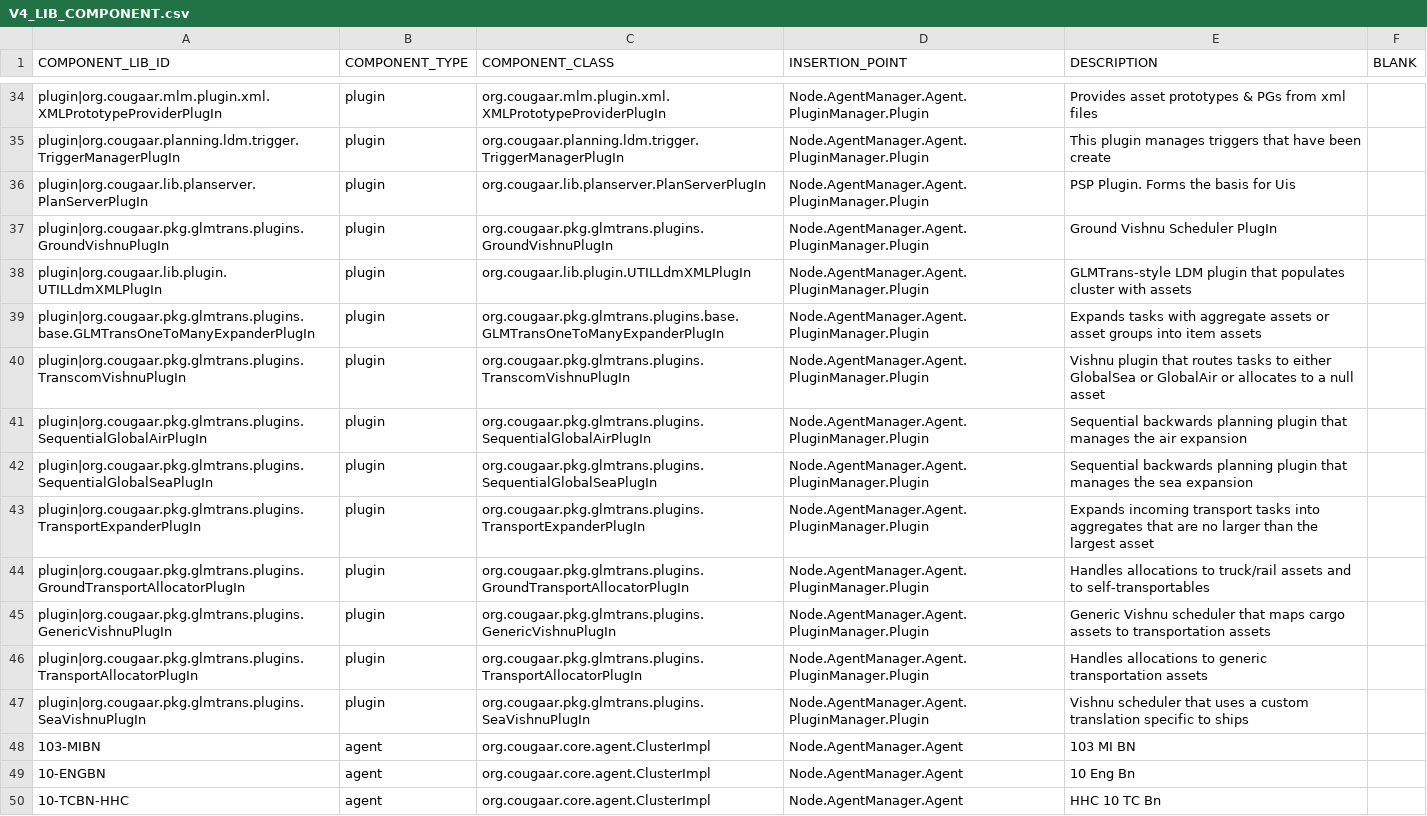
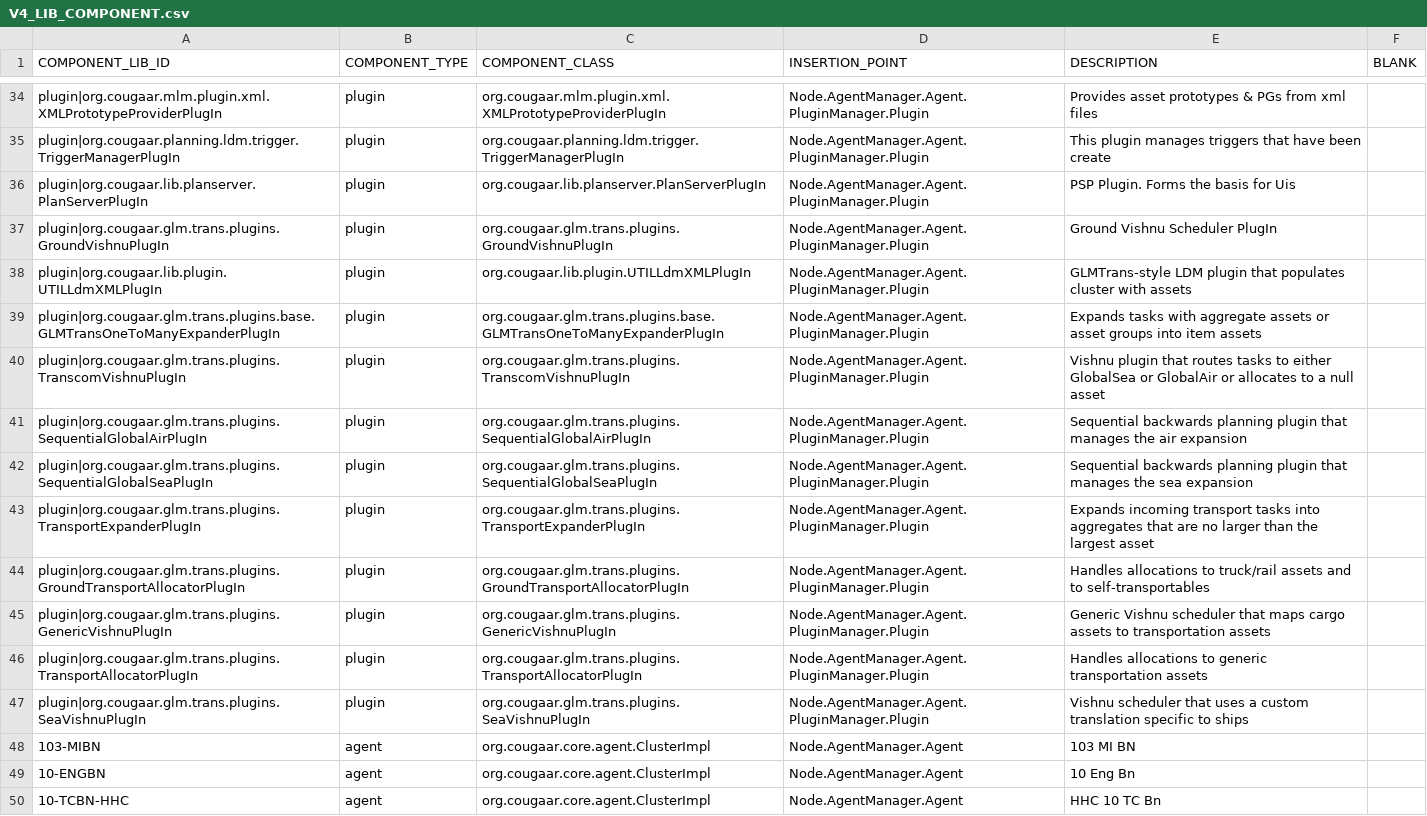
Before and after one commit to codeaudit/cougaar-csmart, a CSV file: csmart/data/cmt/data/V4_LIB_COMPONENT.csv, drawn as a sheet; only a part is shown, gaps mark what is left out.

```diff
--- a/csmart/data/cmt/data/V4_LIB_COMPONENT.csv
+++ b/csmart/data/cmt/data/V4_LIB_COMPONENT.csv
@@ -36,13 +36,13 @@ plugin|org.cougaar.planning.ldm.trigger.TriggerManagerPlugIn,plugin,org.cougaar.
 plugin|org.cougaar.lib.planserver.PlanServerPlugIn,plugin,org.cougaar.lib.planserver.PlanServerPlugIn,Node.AgentManager.Agent.PluginManager.Plugin,PSP Plugin. Forms the basis for Uis,
-plugin|org.cougaar.pkg.glmtrans.plugins.GroundVishnuPlugIn,plugin,org.cougaar.pkg.glmtrans.plugins.GroundVishnuPlugIn,Node.AgentManager.Agent.PluginManager.Plugin,Ground Vishnu Scheduler PlugIn,
+plugin|org.cougaar.glm.trans.plugins.GroundVishnuPlugIn,plugin,org.cougaar.glm.trans.plugins.GroundVishnuPlugIn,Node.AgentManager.Agent.PluginManager.Plugin,Ground Vishnu Scheduler PlugIn,
 plugin|org.cougaar.lib.plugin.UTILLdmXMLPlugIn,plugin,org.cougaar.lib.plugin.UTILLdmXMLPlugIn,Node.AgentManager.Agent.PluginManager.Plugin,GLMTrans-style LDM plugin that populates cluster with assets,
-plugin|org.cougaar.pkg.glmtrans.plugins.base.GLMTransOneToManyExpanderPlugIn,plugin,org.cougaar.pkg.glmtrans.plugins.base.GLMTransOneToManyExpanderPlugIn,Node.AgentManager.Agent.PluginManager.Plugin,Expands tasks with aggregate assets or asset groups into item assets,
-plugin|org.cougaar.pkg.glmtrans.plugins.TranscomVishnuPlugIn,plugin,org.cougaar.pkg.glmtrans.plugins.TranscomVishnuPlugIn,Node.AgentManager.Agent.PluginManager.Plugin,Vishnu plugin that routes tasks to either GlobalSea or GlobalAir or allocates to a null asset,
-plugin|org.cougaar.pkg.glmtrans.plugins.SequentialGlobalAirPlugIn,plugin,org.cougaar.pkg.glmtrans.plugins.SequentialGlobalAirPlugIn,Node.AgentManager.Agent.PluginManager.Plugin,Sequential backwards planning plugin that manages the air expansion,
-plugin|org.cougaar.pkg.glmtrans.plugins.SequentialGlobalSeaPlugIn,plugin,org.cougaar.pkg.glmtrans.plugins.SequentialGlobalSeaPlugIn,Node.AgentManager.Agent.PluginManager.Plugin,Sequential backwards planning plugin that manages the sea expansion,
-plugin|org.cougaar.pkg.glmtrans.plugins.TransportExpanderPlugIn,plugin,org.cougaar.pkg.glmtrans.plugins.TransportExpanderPlugIn,Node.AgentManager.Agent.PluginManager.Plugin,Expands incoming transport tasks into aggregates that are no larger than the largest asset,
-plugin|org.cougaar.pkg.glmtrans.plugins.GroundTransportAllocatorPlugIn,plugin,org.cougaar.pkg.glmtrans.plugins.GroundTransportAllocatorPlugIn,Node.AgentManager.Agent.PluginManager.Plugin,Handles allocations to truck/rail assets and to self-transportables,
-plugin|org.cougaar.pkg.glmtrans.plugins.GenericVishnuPlugIn,plugin,org.cougaar.pkg.glmtrans.plugins.GenericVishnuPlugIn,Node.AgentManager.Agent.PluginManager.Plugin,Generic Vishnu scheduler that maps cargo assets to transportation assets,
-plugin|org.cougaar.pkg.glmtrans.plugins.TransportAllocatorPlugIn,plugin,org.cougaar.pkg.glmtrans.plugins.TransportAllocatorPlugIn,Node.AgentManager.Agent.PluginManager.Plugin,Handles allocations to generic transportation assets,
-plugin|org.cougaar.pkg.glmtrans.plugins.SeaVishnuPlugIn,plugin,org.cougaar.pkg.glmtrans.plugins.SeaVishnuPlugIn,Node.AgentManager.Agent.PluginManager.Plugin,Vishnu scheduler that uses a custom translation specific to ships,
+plugin|org.cougaar.glm.trans.plugins.base.GLMTransOneToManyExpanderPlugIn,plugin,org.cougaar.glm.trans.plugins.base.GLMTransOneToManyExpanderPlugIn,Node.AgentManager.Agent.PluginManager.Plugin,Expands tasks with aggregate assets or asset groups into item assets,
+plugin|org.cougaar.glm.trans.plugins.TranscomVishnuPlugIn,plugin,org.cougaar.glm.trans.plugins.TranscomVishnuPlugIn,Node.AgentManager.Agent.PluginManager.Plugin,Vishnu plugin that routes tasks to either GlobalSea or GlobalAir or allocates to a null asset,
+plugin|org.cougaar.glm.trans.plugins.SequentialGlobalAirPlugIn,plugin,org.cougaar.glm.trans.plugins.SequentialGlobalAirPlugIn,Node.AgentManager.Agent.PluginManager.Plugin,Sequential backwards planning plugin that manages the air expansion,
+plugin|org.cougaar.glm.trans.plugins.SequentialGlobalSeaPlugIn,plugin,org.cougaar.glm.trans.plugins.SequentialGlobalSeaPlugIn,Node.AgentManager.Agent.PluginManager.Plugin,Sequential backwards planning plugin that manages the sea expansion,
+plugin|org.cougaar.glm.trans.plugins.TransportExpanderPlugIn,plugin,org.cougaar.glm.trans.plugins.TransportExpanderPlugIn,Node.AgentManager.Agent.PluginManager.Plugin,Expands incoming transport tasks into aggregates that are no larger than the largest asset,
+plugin|org.cougaar.glm.trans.plugins.GroundTransportAllocatorPlugIn,plugin,org.cougaar.glm.trans.plugins.GroundTransportAllocatorPlugIn,Node.AgentManager.Agent.PluginManager.Plugin,Handles allocations to truck/rail assets and to self-transportables,
+plugin|org.cougaar.glm.trans.plugins.GenericVishnuPlugIn,plugin,org.cougaar.glm.trans.plugins.GenericVishnuPlugIn,Node.AgentManager.Agent.PluginManager.Plugin,Generic Vishnu scheduler that maps cargo assets to transportation assets,
+plugin|org.cougaar.glm.trans.plugins.TransportAllocatorPlugIn,plugin,org.cougaar.glm.trans.plugins.TransportAllocatorPlugIn,Node.AgentManager.Agent.PluginManager.Plugin,Handles allocations to generic transportation assets,
+plugin|org.cougaar.glm.trans.plugins.SeaVishnuPlugIn,plugin,org.cougaar.glm.trans.plugins.SeaVishnuPlugIn,Node.AgentManager.Agent.PluginManager.Plugin,Vishnu scheduler that uses a custom translation specific to ships,
 103-MIBN,agent,org.cougaar.core.agent.ClusterImpl,Node.AgentManager.Agent,103 MI BN,
```
Also changed, not shown: csmart/data/cmt/data/V6_CFW_CONTEXT_PLUGIN_ARG.csv, csmart/data/cmt/data/V6_LIB_PLUGIN_ARG.csv, 19 other files.
